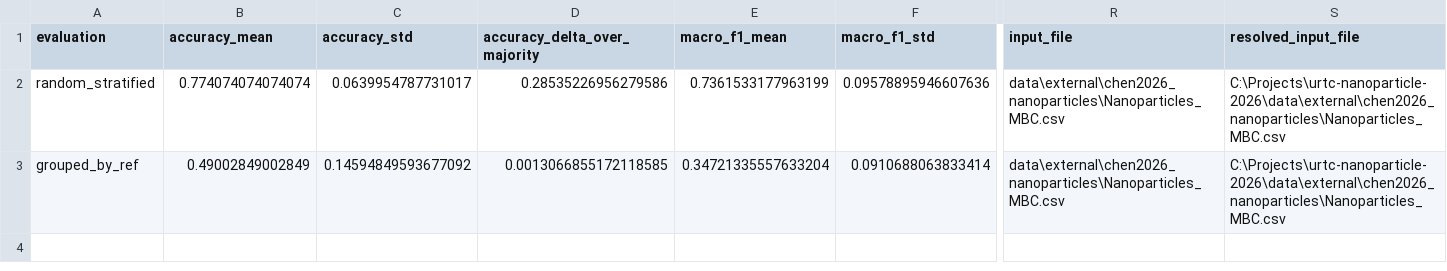
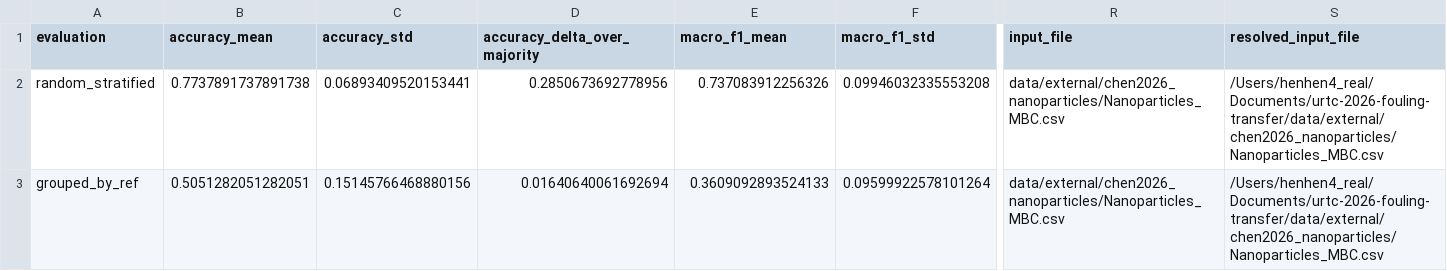
Before and after one commit to huanran-builds/urtc-2026-fouling-transfer, a CSV file: outputs/tables/04_mbc_summary.csv, drawn as a sheet; only a part is shown, gaps mark what is left out; the diff covers the shown part only; the diff names each change by its address in the sheet, - before the commit and + after, or states it on an @@ line.

Commit message:
data: regenerate 04 and 06 outputs on canonical macOS platform

```diff
--- a/outputs/tables/04_mbc_summary.csv
+++ b/outputs/tables/04_mbc_summary.csv
-B2 (accuracy_mean): 0.774074074074074
+B2 (accuracy_mean): 0.7737891737891738
-C2 (accuracy_std): 0.0639954787731017
+C2 (accuracy_std): 0.06893409520153441
-D2 (accuracy_delta_over_majority): 0.28535226956279586
+D2 (accuracy_delta_over_majority): 0.2850673692778956
-E2 (macro_f1_mean): 0.7361533177963199
+E2 (macro_f1_mean): 0.737083912256326
-F2 (macro_f1_std): 0.09578895946607636
+F2 (macro_f1_std): 0.09946032335553208
-R2:R3 (input_file): data\external\chen2026_nanoparticles\Nanoparticles_MBC.csv
+R2:R3 (input_file): data/external/chen2026_nanoparticles/Nanoparticles_MBC.csv
-S2:S3 (resolved_input_file): C:\Projects\urtc-nanoparticle-2026\data\external\chen2026_nanoparticles\Nanoparticles_MBC.csv
+S2:S3 (resolved_input_file): /Users/henhen4_real/Documents/urtc-2026-fouling-transfer/data/external/chen2026_nanoparticles/Nanoparticles_MBC.csv
-B3 (accuracy_mean): 0.49002849002849
+B3 (accuracy_mean): 0.5051282051282051
-C3 (accuracy_std): 0.14594849593677092
+C3 (accuracy_std): 0.15145766468880156
-D3 (accuracy_delta_over_majority): 0.0013066855172118585
+D3 (accuracy_delta_over_majority): 0.01640640061692694
-E3 (macro_f1_mean): 0.34721335557633204
+E3 (macro_f1_mean): 0.3609092893524133
-F3 (macro_f1_std): 0.0910688063833414
+F3 (macro_f1_std): 0.09599922578101264
```
Also changed, not shown: 2 edited cells elsewhere in this file, outputs/tables/04_mbc_fold_support.csv, outputs/tables/04_mbc_oof_predictions.csv, 7 other files.
